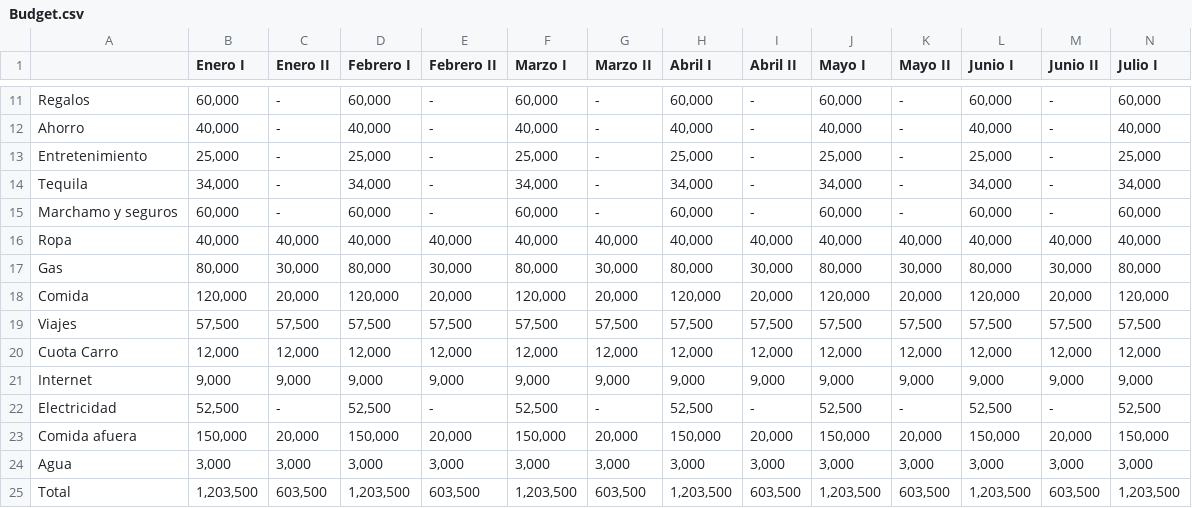
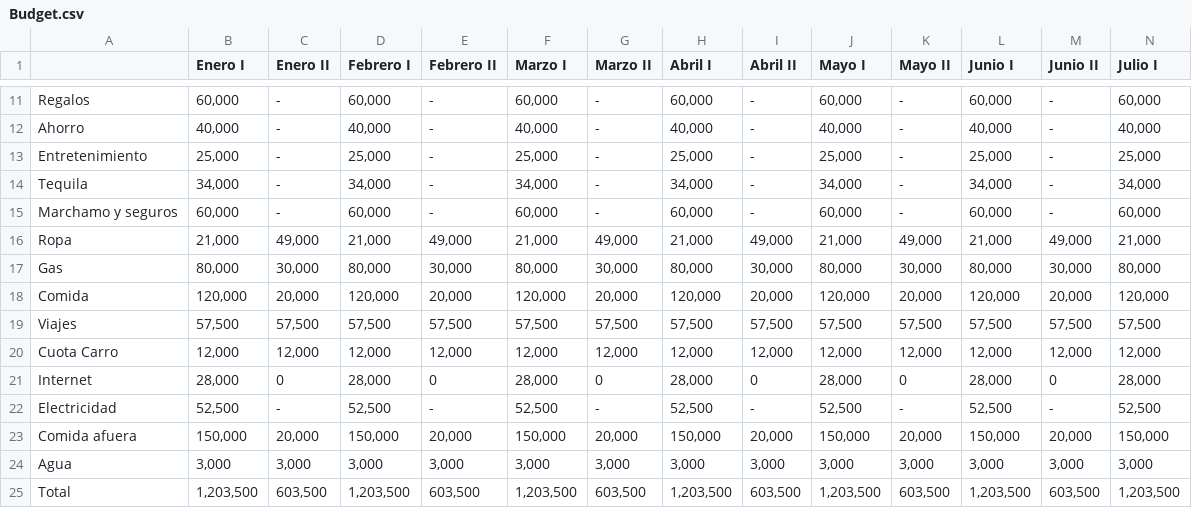
Before and after one commit to jchavesmartinez/StreamlitBudget, a CSV file: Budget.csv, drawn as a sheet; only a part is shown, gaps mark what is left out; removed rows and columns are numbered as before the commit, all else as after; rows hold the shown columns only; the diff names each change by its address in the sheet, - before the commit and + after, or states it on an @@ line.

Commit message:
init

```diff
--- a/Budget.csv
+++ b/Budget.csv
-row 16: Ropa | 40,000 | 40,000 | 40,000 | 40,000 | 40,000 | 40,000 | 40,000 | 40,000 | 40,000 | 40,000 | 40,000 | 40,000 | 40,000
+row 16: Ropa | 21,000 | 49,000 | 21,000 | 49,000 | 21,000 | 49,000 | 21,000 | 49,000 | 21,000 | 49,000 | 21,000 | 49,000 | 21,000
-row 21: Internet | 9,000 | 9,000 | 9,000 | 9,000 | 9,000 | 9,000 | 9,000 | 9,000 | 9,000 | 9,000 | 9,000 | 9,000 | 9,000
+row 21: Internet | 28,000 | 0 | 28,000 | 0 | 28,000 | 0 | 28,000 | 0 | 28,000 | 0 | 28,000 | 0 | 28,000
```
